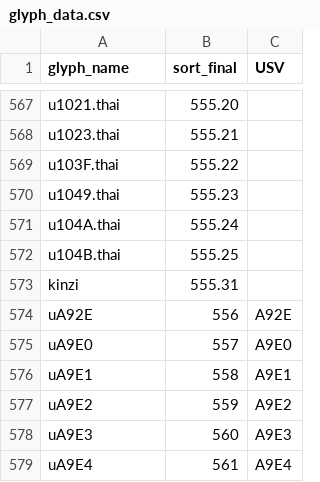
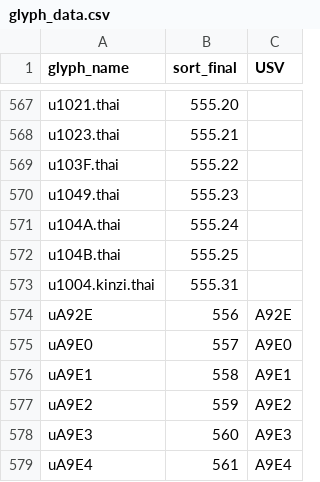
Before and after one commit to silnrsi/font-padauk, a CSV file: source/glyph_data.csv, drawn as a sheet; only a part is shown, gaps mark what is left out.

Commit message:
rename Thai Mon kinzi.glif to proper format; enhance testing for Thai Mon characters

```diff
--- a/source/glyph_data.csv
+++ b/source/glyph_data.csv
@@ -572,3 +572,3 @@ u104A.thai,555.24,
 u104B.thai,555.25,
-kinzi,555.31,
+u1004.kinzi.thai,555.31,
 uA92E,556,A92E
```
Also changed, not shown: 10 other files.
